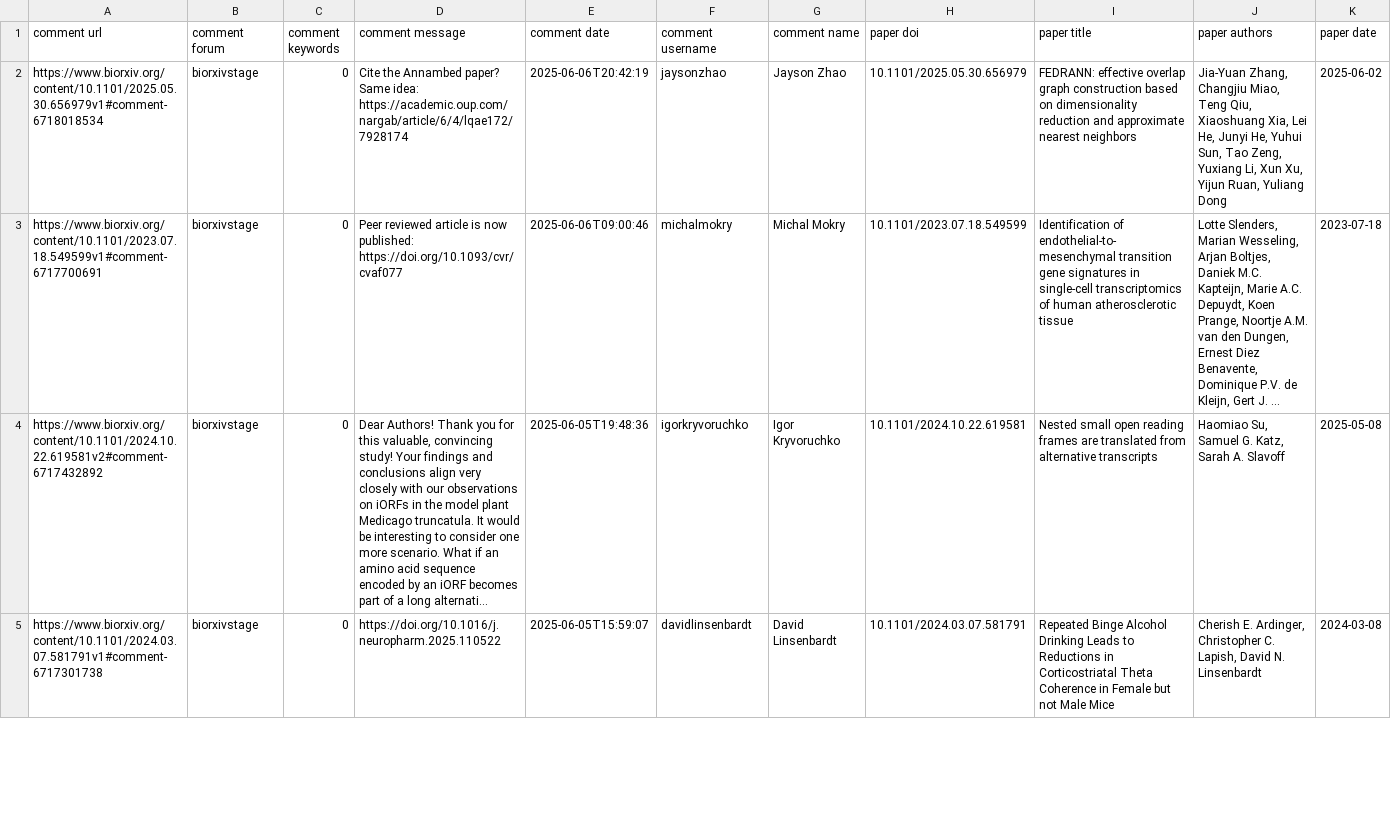
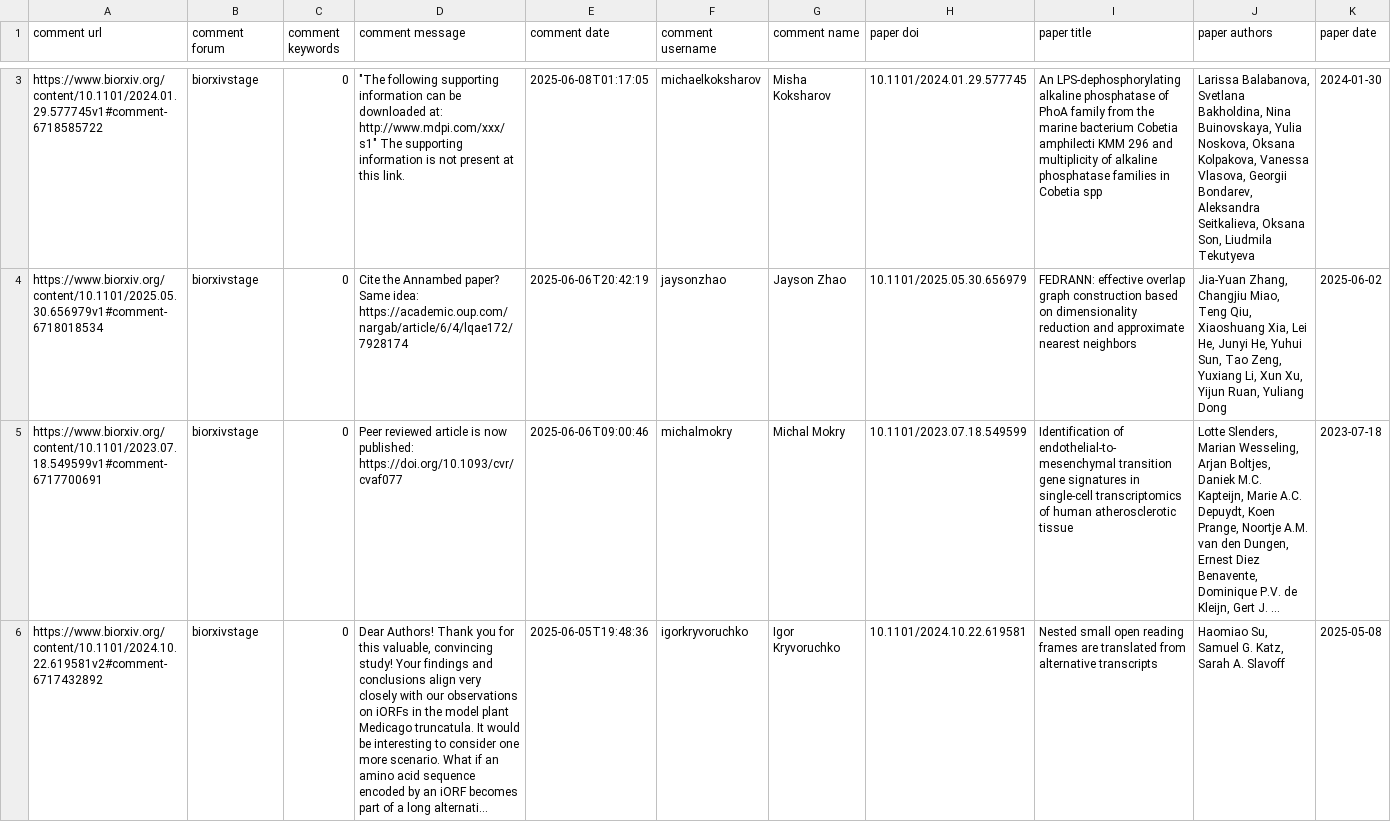
Before and after one commit to asapbio/feedback-asap, a CSV file: output.csv, drawn as a sheet; only a part is shown, gaps mark what is left out; the shorter side is filled out with more unchanged rows; long unchanged cells end in …; the diff covers the shown part only; the diff names each change by its address in the sheet, - before the commit and + after, or states it on an @@ line.

```diff
--- a/output.csv
+++ b/output.csv
+row 3: https://www.biorxiv.org/content/10.1101/2024.01.29.577745v1#comment-6718585722 | biorxivstage | 0 | "The following supporting information can be downloaded at: http://www.mdpi.com/xxx/s1" The supporting information is not present at this link. | 2025-06-08T01:17:05 | michaelkoksharov | Misha Koksharov | 10.1101/2024.01.29.577745 | An LPS-dephosphorylating alkaline phosphatase of PhoA family from the marine bacterium Cobetia amphilecti KMM 296 and multiplicity of alkaline phosphatase families in Cobetia spp | Larissa Balabanova, Svetlana Bakholdina, Nina Buinovskaya, Yulia Noskova, Oksana Kolpakova, Vanessa Vlasova, Georgii Bondarev, Aleksandra Seitkalieva, Oksana Son, Liudmila Tekutyeva | 2024-01-30
```
Also changed, not shown: 1 added row and 2 removed rows elsewhere in this file.
